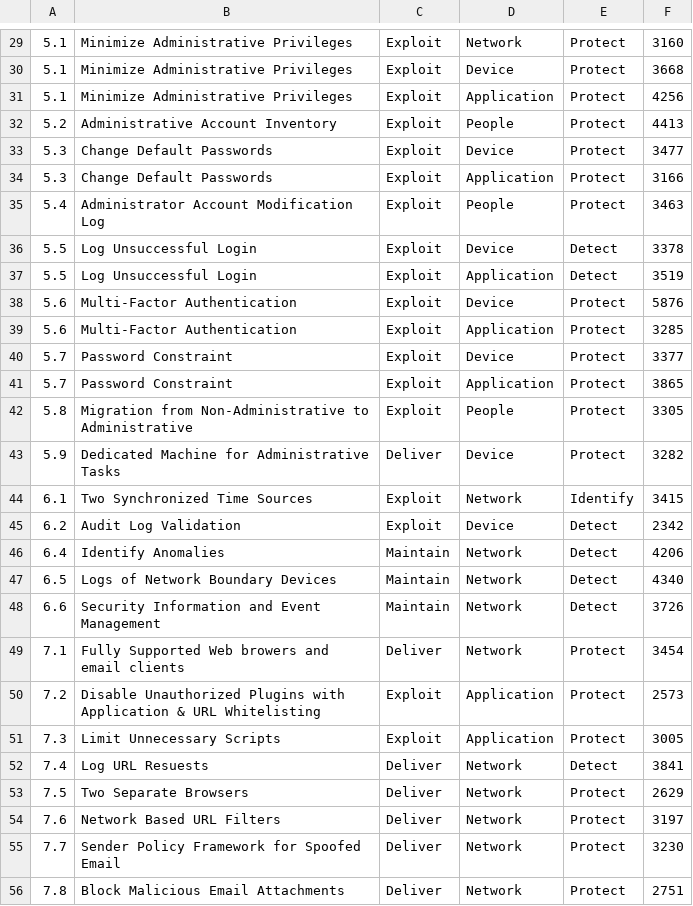
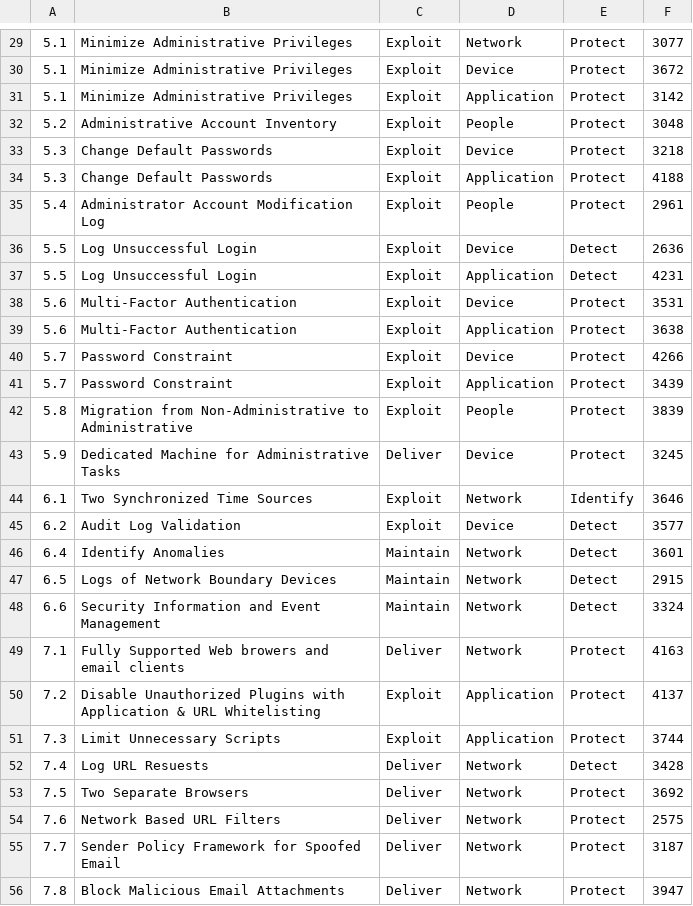
Before and after one commit to ashutosh1906/CyberARMEvaluation, a CSV file: ResourceFolder/SecurityControls.csv, drawn as a sheet; only a part is shown, gaps mark what is left out; the diff covers the shown part only.

```diff
--- a/ResourceFolder/SecurityControls.csv
+++ b/ResourceFolder/SecurityControls.csv
@@ -29,28 +29,28 @@
-5.1;Minimize Administrative Privileges;Exploit;Network;Protect;3160
-5.1;Minimize Administrative Privileges;Exploit;Device;Protect;3668
-5.1;Minimize Administrative Privileges;Exploit;Application;Protect;4256
-5.2;Administrative Account Inventory;Exploit;People;Protect;4413
-5.3;Change Default Passwords;Exploit;Device;Protect;3477
-5.3;Change Default Passwords;Exploit;Application;Protect;3166
-5.4;Administrator Account Modification Log;Exploit;People;Protect;3463
-5.5;Log Unsuccessful Login;Exploit;Device;Detect;3378
-5.5;Log Unsuccessful Login;Exploit;Application;Detect;3519
-5.6;Multi-Factor Authentication;Exploit;Device;Protect;5876
-5.6;Multi-Factor Authentication;Exploit;Application;Protect;3285
-5.7; Password Constraint;Exploit;Device;Protect;3377
-5.7; Password Constraint;Exploit;Application;Protect;3865
-5.8;Migration from Non-Administrative to Administrative;Exploit;People;Protect;3305
-5.9;Dedicated Machine for Administrative Tasks;Deliver;Device;Protect;3282
-6.1;Two Synchronized Time Sources;Exploit;Network;Identify;3415
-6.2;Audit Log Validation;Exploit;Device;Detect;2342
-6.4;Identify Anomalies;Maintain;Network;Detect;4206
-6.5;Logs of Network Boundary Devices;Maintain;Network;Detect;4340
-6.6;Security Information and Event Management;Maintain;Network;Detect;3726
-7.1;Fully Supported Web browers and email clients;Deliver;Network;Protect;3454
-7.2;Disable Unauthorized Plugins with Application & URL Whitelisting;Exploit;Application;Protect;2573
-7.3;Limit Unnecessary Scripts;Exploit;Application;Protect;3005
-7.4;Log URL Resuests;Deliver;Network;Detect;3841
-7.5;Two Separate Browsers;Deliver;Network;Protect;2629
-7.6;Network Based URL Filters;Deliver;Network;Protect;3197
-7.7;Sender Policy Framework for Spoofed Email;Deliver;Network;Protect;3230
-7.8;Block Malicious Email Attachments;Deliver;Network;Protect;2751
+5.1;Minimize Administrative Privileges;Exploit;Network;Protect;3077
+5.1;Minimize Administrative Privileges;Exploit;Device;Protect;3672
+5.1;Minimize Administrative Privileges;Exploit;Application;Protect;3142
+5.2;Administrative Account Inventory;Exploit;People;Protect;3048
+5.3;Change Default Passwords;Exploit;Device;Protect;3218
+5.3;Change Default Passwords;Exploit;Application;Protect;4188
+5.4;Administrator Account Modification Log;Exploit;People;Protect;2961
+5.5;Log Unsuccessful Login;Exploit;Device;Detect;2636
+5.5;Log Unsuccessful Login;Exploit;Application;Detect;4231
+5.6;Multi-Factor Authentication;Exploit;Device;Protect;3531
+5.6;Multi-Factor Authentication;Exploit;Application;Protect;3638
+5.7; Password Constraint;Exploit;Device;Protect;4266
+5.7; Password Constraint;Exploit;Application;Protect;3439
+5.8;Migration from Non-Administrative to Administrative;Exploit;People;Protect;3839
+5.9;Dedicated Machine for Administrative Tasks;Deliver;Device;Protect;3245
+6.1;Two Synchronized Time Sources;Exploit;Network;Identify;3646
+6.2;Audit Log Validation;Exploit;Device;Detect;3577
+6.4;Identify Anomalies;Maintain;Network;Detect;3601
+6.5;Logs of Network Boundary Devices;Maintain;Network;Detect;2915
+6.6;Security Information and Event Management;Maintain;Network;Detect;3324
+7.1;Fully Supported Web browers and email clients;Deliver;Network;Protect;4163
+7.2;Disable Unauthorized Plugins with Application & URL Whitelisting;Exploit;Application;Protect;4137
+7.3;Limit Unnecessary Scripts;Exploit;Application;Protect;3744
+7.4;Log URL Resuests;Deliver;Network;Detect;3428
+7.5;Two Separate Browsers;Deliver;Network;Protect;3692
+7.6;Network Based URL Filters;Deliver;Network;Protect;2575
+7.7;Sender Policy Framework for Spoofed Email;Deliver;Network;Protect;3187
+7.8;Block Malicious Email Attachments;Deliver;Network;Protect;3947
```
Also changed, not shown: 136 edited cells elsewhere in this file, 9 other files.
